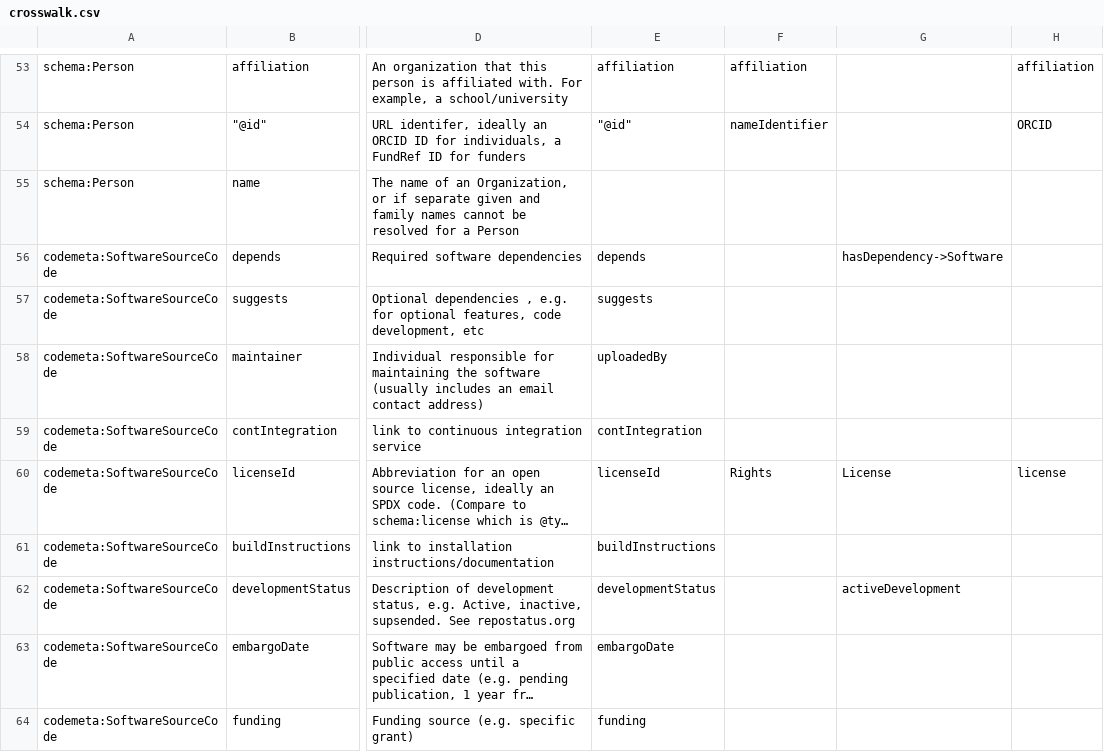
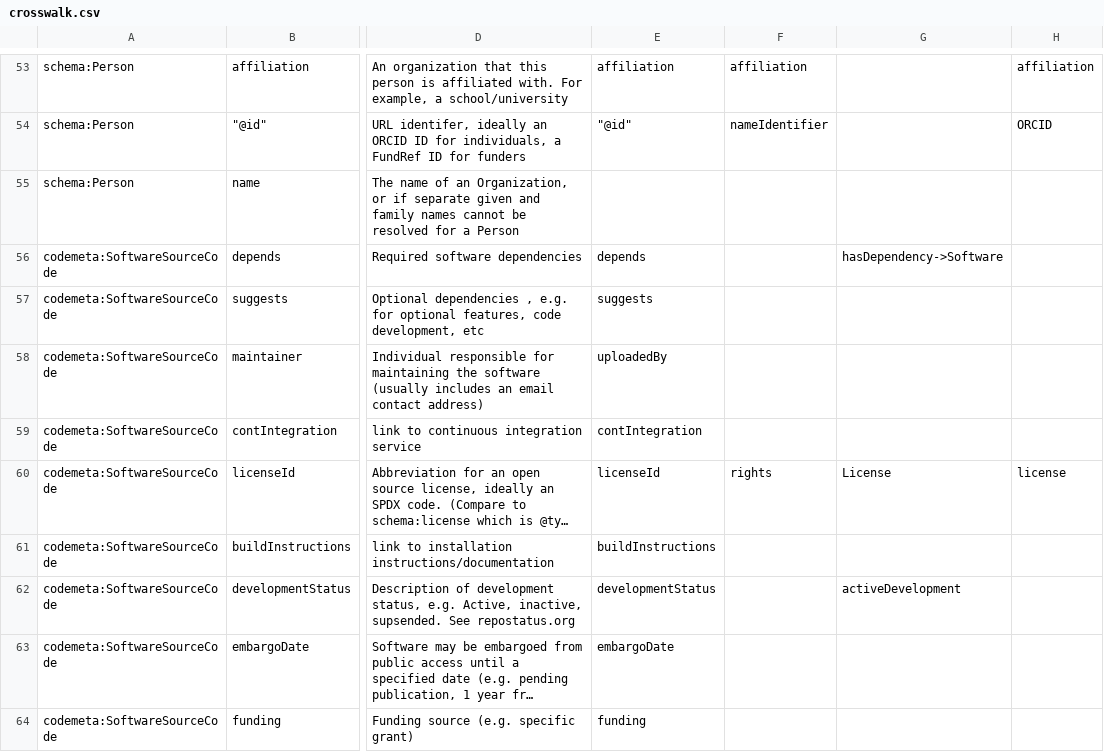
Before and after one commit to codemeta/codemeta, a CSV file: crosswalk.csv, drawn as a sheet; only a part is shown, gaps mark what is left out; long unchanged cells end in …; the diff covers the shown part only; the diff names each change by its address in the sheet, - before the commit and + after, or states it on an @@ line.

```diff
--- a/crosswalk.csv
+++ b/crosswalk.csv
-F60: Rights
+F60: rights
```
Also changed, not shown: 10 edited cells elsewhere in this file.
